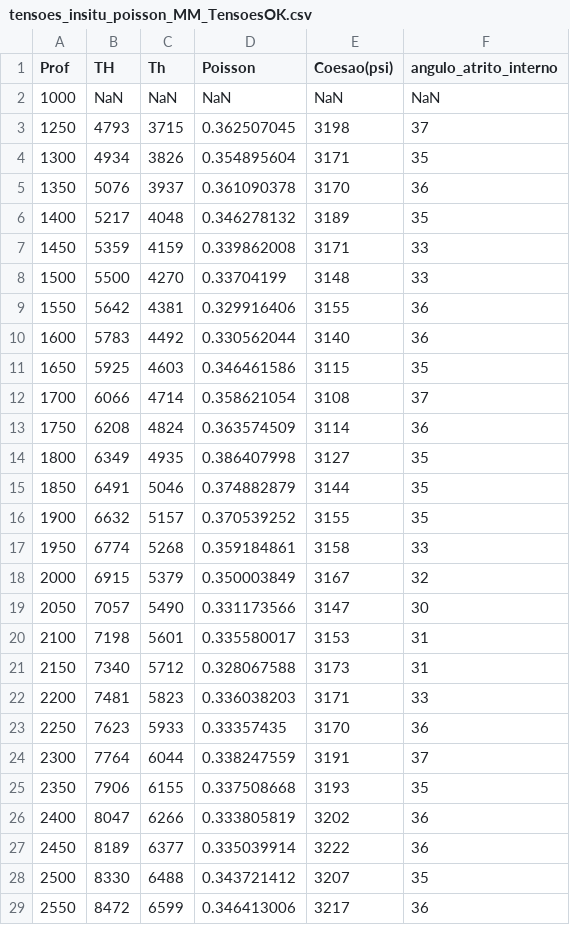
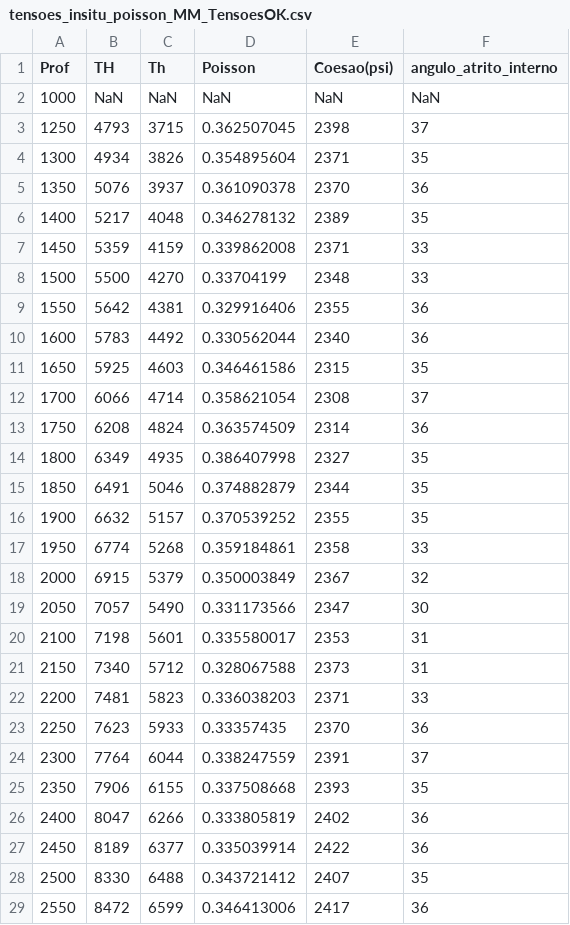
Before and after one commit to danielbettu/datasets, a CSV file: tensoes_insitu_poisson_MM_TensoesOK.csv, drawn as a sheet; only a part is shown; the diff covers the shown part only.

Commit message:
Add files via upload

```diff
--- a/tensoes_insitu_poisson_MM_TensoesOK.csv
+++ b/tensoes_insitu_poisson_MM_TensoesOK.csv
@@ -2,28 +2,28 @@ Prof,TH,Th,Poisson,Coesao(psi),angulo_atrito_interno
 1000,NaN,NaN,NaN,NaN,NaN
-1250,4793,3715,0.362507045,3198,37
-1300,4934,3826,0.354895604,3171,35
-1350,5076,3937,0.361090378,3170,36
-1400,5217,4048,0.346278132,3189,35
-1450,5359,4159,0.339862008,3171,33
-1500,5500,4270,0.33704199,3148,33
-1550,5642,4381,0.329916406,3155,36
-1600,5783,4492,0.330562044,3140,36
-1650,5925,4603,0.346461586,3115,35
-1700,6066,4714,0.358621054,3108,37
-1750,6208,4824,0.363574509,3114,36
-1800,6349,4935,0.386407998,3127,35
-1850,6491,5046,0.374882879,3144,35
-1900,6632,5157,0.370539252,3155,35
-1950,6774,5268,0.359184861,3158,33
-2000,6915,5379,0.350003849,3167,32
-2050,7057,5490,0.331173566,3147,30
-2100,7198,5601,0.335580017,3153,31
-2150,7340,5712,0.328067588,3173,31
-2200,7481,5823,0.336038203,3171,33
-2250,7623,5933,0.33357435,3170,36
-2300,7764,6044,0.338247559,3191,37
-2350,7906,6155,0.337508668,3193,35
-2400,8047,6266,0.333805819,3202,36
-2450,8189,6377,0.335039914,3222,36
-2500,8330,6488,0.343721412,3207,35
-2550,8472,6599,0.346413006,3217,36
+1250,4793,3715,0.362507045,2398,37
+1300,4934,3826,0.354895604,2371,35
+1350,5076,3937,0.361090378,2370,36
+1400,5217,4048,0.346278132,2389,35
+1450,5359,4159,0.339862008,2371,33
+1500,5500,4270,0.33704199,2348,33
+1550,5642,4381,0.329916406,2355,36
+1600,5783,4492,0.330562044,2340,36
+1650,5925,4603,0.346461586,2315,35
+1700,6066,4714,0.358621054,2308,37
+1750,6208,4824,0.363574509,2314,36
+1800,6349,4935,0.386407998,2327,35
+1850,6491,5046,0.374882879,2344,35
+1900,6632,5157,0.370539252,2355,35
+1950,6774,5268,0.359184861,2358,33
+2000,6915,5379,0.350003849,2367,32
+2050,7057,5490,0.331173566,2347,30
+2100,7198,5601,0.335580017,2353,31
+2150,7340,5712,0.328067588,2373,31
+2200,7481,5823,0.336038203,2371,33
+2250,7623,5933,0.33357435,2370,36
+2300,7764,6044,0.338247559,2391,37
+2350,7906,6155,0.337508668,2393,35
+2400,8047,6266,0.333805819,2402,36
+2450,8189,6377,0.335039914,2422,36
+2500,8330,6488,0.343721412,2407,35
+2550,8472,6599,0.346413006,2417,36
```
Also changed, not shown: 39 edited cells elsewhere in this file.
